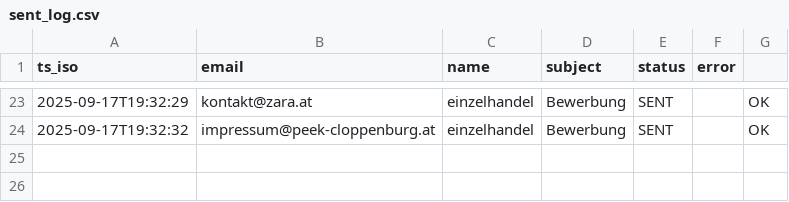
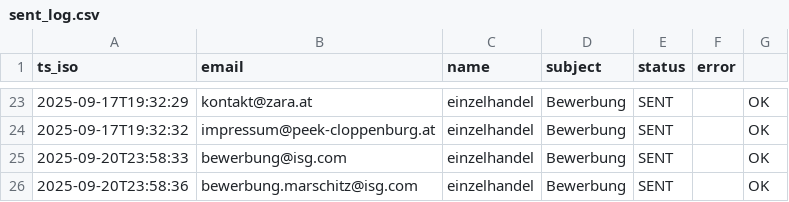
Before and after one commit to Acafac1994/autoMail, a CSV file: logs/sent_log.csv, drawn as a sheet; only a part is shown, gaps mark what is left out.

```diff
--- a/logs/sent_log.csv
+++ b/logs/sent_log.csv
@@ -24 +24,3 @@ ts_iso,email,name,subject,status,error
 2025-09-17T19:32:32,impressum@peek-cloppenburg.at,einzelhandel,Bewerbung,SENT,,OK,
+2025-09-20T23:58:33,bewerbung@isg.com,einzelhandel,Bewerbung,SENT,,OK,
+2025-09-20T23:58:36,bewerbung.marschitz@isg.com,einzelhandel,Bewerbung,SENT,,OK,
```
Also changed, not shown: recipients_pool.csv, 1 other file.
